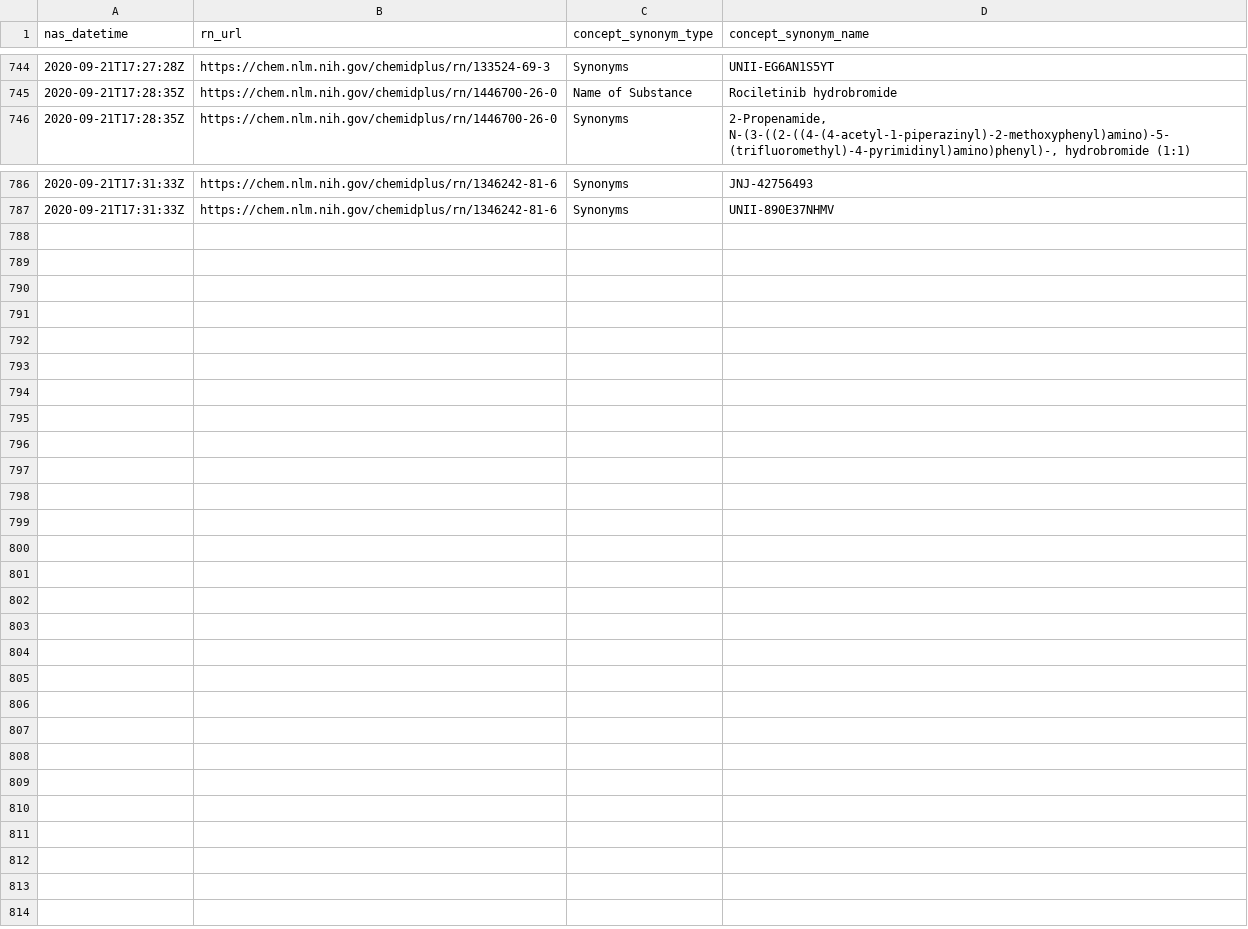
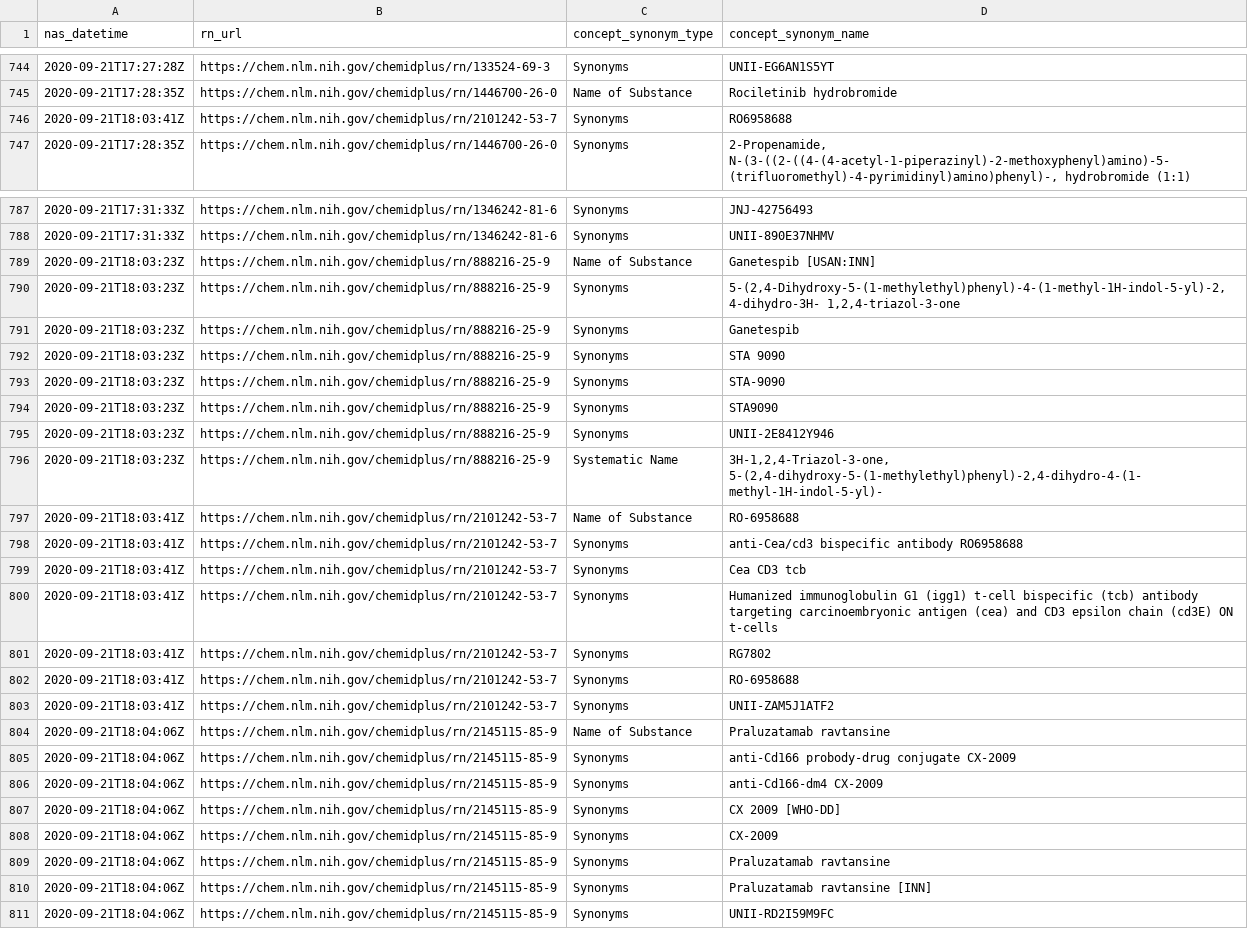
Before and after one commit to meerapatelmd/chemidplusSearchData, a CSV file: data-raw/NAMES_AND_SYNONYMS.csv, drawn as a sheet; only a part is shown, gaps mark what is left out; the diff names each change by its address in the sheet, - before the commit and + after, or states it on an @@ line.

```diff
--- a/data-raw/NAMES_AND_SYNONYMS.csv
+++ b/data-raw/NAMES_AND_SYNONYMS.csv
+row 746: 2020-09-21T18:03:41Z | https://chem.nlm.nih.gov/chemidplus/rn/2101242-53-7 | Synonyms | RO6958688
+row 789: 2020-09-21T18:03:23Z | https://chem.nlm.nih.gov/chemidplus/rn/888216-25-9 | Name of Substance | Ganetespib [USAN:INN]
+row 790: 2020-09-21T18:03:23Z | https://chem.nlm.nih.gov/chemidplus/rn/888216-25-9 | Synonyms | 5-(2,4-Dihydroxy-5-(1-methylethyl)phenyl)-4-(1-methyl-1H-indol-5-yl)-2,4-dihydro-3H- 1,2,4-triazol-3-one
+row 791: 2020-09-21T18:03:23Z | https://chem.nlm.nih.gov/chemidplus/rn/888216-25-9 | Synonyms | Ganetespib
+row 792: 2020-09-21T18:03:23Z | https://chem.nlm.nih.gov/chemidplus/rn/888216-25-9 | Synonyms | STA 9090
+row 793: 2020-09-21T18:03:23Z | https://chem.nlm.nih.gov/chemidplus/rn/888216-25-9 | Synonyms | STA-9090
+row 794: 2020-09-21T18:03:23Z | https://chem.nlm.nih.gov/chemidplus/rn/888216-25-9 | Synonyms | STA9090
+row 795: 2020-09-21T18:03:23Z | https://chem.nlm.nih.gov/chemidplus/rn/888216-25-9 | Synonyms | UNII-2E8412Y946
+row 796: 2020-09-21T18:03:23Z | https://chem.nlm.nih.gov/chemidplus/rn/888216-25-9 | Systematic Name | 3H-1,2,4-Triazol-3-one, 5-(2,4-dihydroxy-5-(1-methylethyl)phenyl)-2,4-dihydro-4-(1- methyl-1H-indol-5-yl)-
+row 797: 2020-09-21T18:03:41Z | https://chem.nlm.nih.gov/chemidplus/rn/2101242-53-7 | Name of Substance | RO-6958688
+row 798: 2020-09-21T18:03:41Z | https://chem.nlm.nih.gov/chemidplus/rn/2101242-53-7 | Synonyms | anti-Cea/cd3 bispecific antibody RO6958688
+row 799: 2020-09-21T18:03:41Z | https://chem.nlm.nih.gov/chemidplus/rn/2101242-53-7 | Synonyms | Cea CD3 tcb
+row 800: 2020-09-21T18:03:41Z | https://chem.nlm.nih.gov/chemidplus/rn/2101242-53-7 | Synonyms | Humanized immunoglobulin G1 (igg1) t-cell bispecific (tcb) antibody targeting carcinoembryonic antigen (cea) and CD3 epsilon chain (cd3E) ON t-cells
+row 801: 2020-09-21T18:03:41Z | https://chem.nlm.nih.gov/chemidplus/rn/2101242-53-7 | Synonyms | RG7802
+row 802: 2020-09-21T18:03:41Z | https://chem.nlm.nih.gov/chemidplus/rn/2101242-53-7 | Synonyms | RO-6958688
+row 803: 2020-09-21T18:03:41Z | https://chem.nlm.nih.gov/chemidplus/rn/2101242-53-7 | Synonyms | UNII-ZAM5J1ATF2
+row 804: 2020-09-21T18:04:06Z | https://chem.nlm.nih.gov/chemidplus/rn/2145115-85-9 | Name of Substance | Praluzatamab ravtansine
+row 805: 2020-09-21T18:04:06Z | https://chem.nlm.nih.gov/chemidplus/rn/2145115-85-9 | Synonyms | anti-Cd166 probody-drug conjugate CX-2009
+row 806: 2020-09-21T18:04:06Z | https://chem.nlm.nih.gov/chemidplus/rn/2145115-85-9 | Synonyms | anti-Cd166-dm4 CX-2009
+row 807: 2020-09-21T18:04:06Z | https://chem.nlm.nih.gov/chemidplus/rn/2145115-85-9 | Synonyms | CX 2009 [WHO-DD]
+row 808: 2020-09-21T18:04:06Z | https://chem.nlm.nih.gov/chemidplus/rn/2145115-85-9 | Synonyms | CX-2009
+row 809: 2020-09-21T18:04:06Z | https://chem.nlm.nih.gov/chemidplus/rn/2145115-85-9 | Synonyms | Praluzatamab ravtansine
+row 810: 2020-09-21T18:04:06Z | https://chem.nlm.nih.gov/chemidplus/rn/2145115-85-9 | Synonyms | Praluzatamab ravtansine [INN]
+row 811: 2020-09-21T18:04:06Z | https://chem.nlm.nih.gov/chemidplus/rn/2145115-85-9 | Synonyms | UNII-RD2I59M9FC
```
Also changed, not shown: data-raw/CLASSIFICATION.csv, data-raw/LINKS_TO_RESOURCES.csv, 17 other files.
